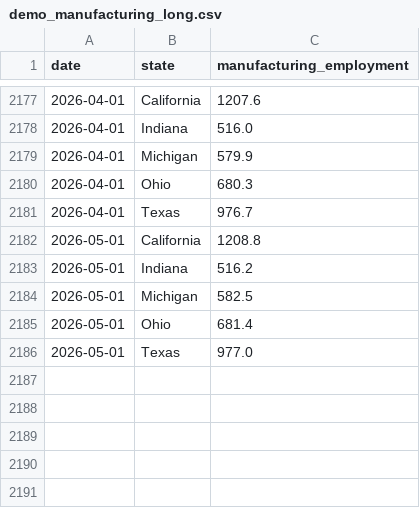
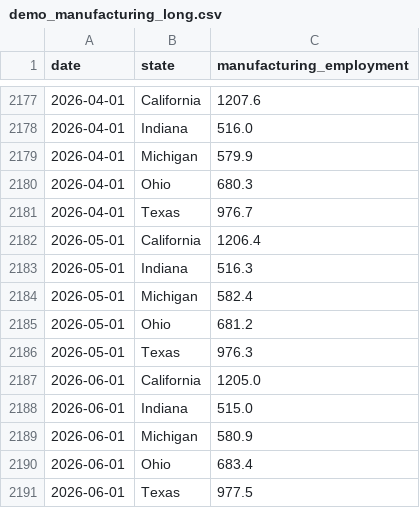
Before and after one commit to fmegahed/ts_viz, a CSV file: data/demo_manufacturing_long.csv, drawn as a sheet; only a part is shown, gaps mark what is left out.

```diff
--- a/data/demo_manufacturing_long.csv
+++ b/data/demo_manufacturing_long.csv
@@ -2181,6 +2181,11 @@ date,state,manufacturing_employment
 2026-04-01,Texas,976.7
-2026-05-01,California,1208.8
-2026-05-01,Indiana,516.2
-2026-05-01,Michigan,582.5
-2026-05-01,Ohio,681.4
-2026-05-01,Texas,977.0
+2026-05-01,California,1206.4
+2026-05-01,Indiana,516.3
+2026-05-01,Michigan,582.4
+2026-05-01,Ohio,681.2
+2026-05-01,Texas,976.3
+2026-06-01,California,1205.0
+2026-06-01,Indiana,515.0
+2026-06-01,Michigan,580.9
+2026-06-01,Ohio,683.4
+2026-06-01,Texas,977.5
```
Also changed, not shown: data/demo_manufacturing_wide.csv, data/demo_ohio_unemployment.csv, 1 other file.
